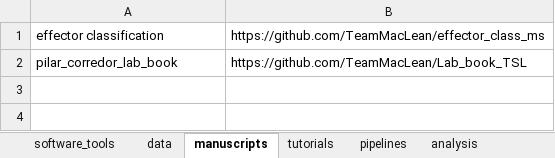
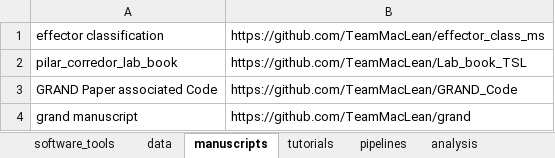
Before and after one commit to TeamMacLean/software_projects, an Excel workbook: repos.xlsx, sheet manuscripts, drawn as a sheet; values as stored, in another font and other column widths than the file's, no borders; the diff names each change by its address in the sheet, - before the commit and + after, or states it on an @@ line.

Commit message:
Update repos.xlsx

```diff
--- a/repos.xlsx (sheet manuscripts)
+++ b/repos.xlsx (sheet manuscripts)
+row 3: GRAND Paper associated Code | https://github.com/TeamMacLean/GRAND_Code
+row 4: grand manuscript | https://github.com/TeamMacLean/grand
```
Also changed, not shown: sheet software_tools.
